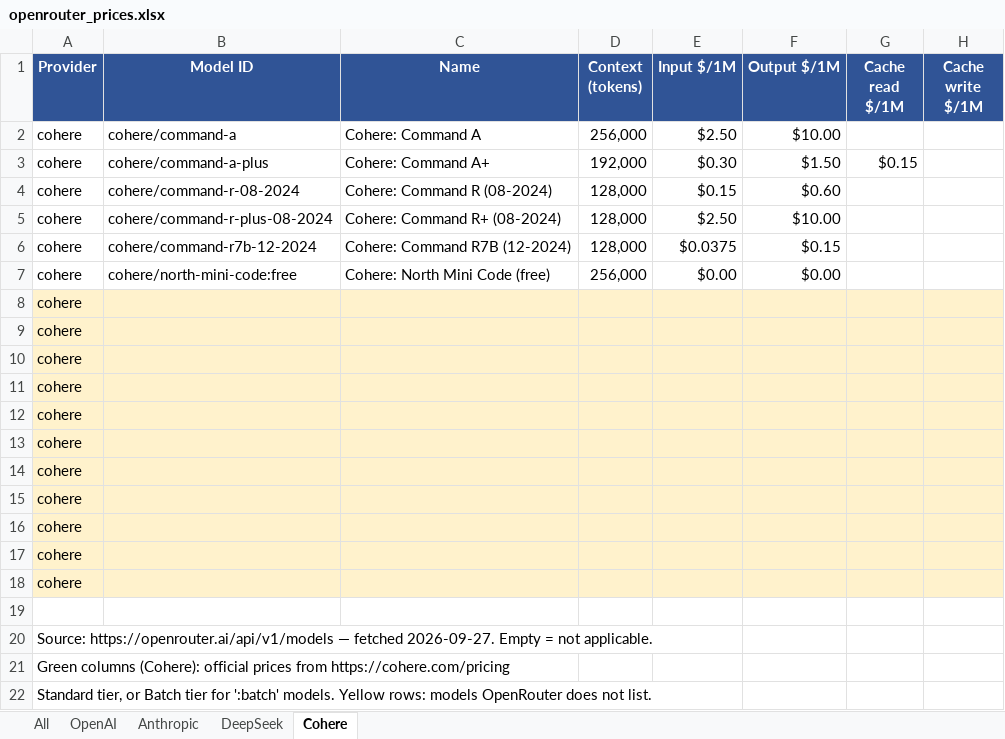
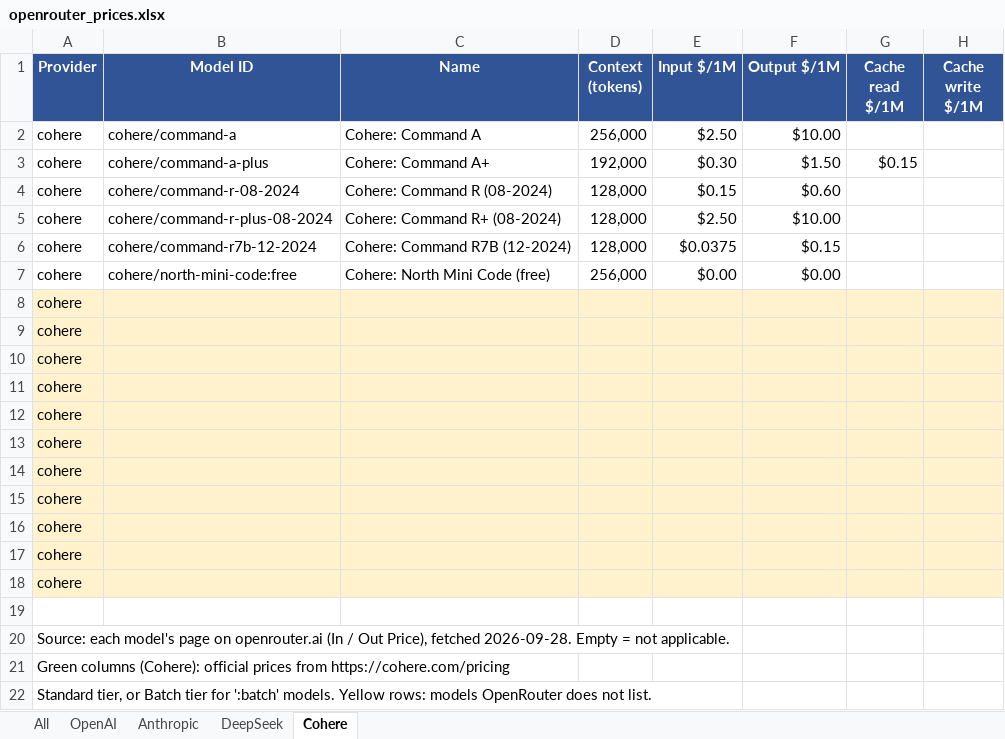
Before and after one commit to mikaeiliarefeh-sudo/sotoon, an Excel workbook: openrouter_prices.xlsx, sheet Cohere, drawn as a sheet; only a part is shown; values as stored, in another font and other column widths than the file's, no borders; the diff names each change by its address in the sheet, - before the commit and + after, or states it on an @@ line.

```diff
--- a/openrouter_prices.xlsx (sheet Cohere)
+++ b/openrouter_prices.xlsx (sheet Cohere)
-A20 (Provider): Source: https://openrouter.ai/api/v1/models — fetched 2026-09-27. Empty =…
+A20 (Provider): Source: each model's page on openrouter.ai (In / Out Price), fetched 2026-09-28. Empty =…
```
Also changed, not shown: sheet All, sheet DeepSeek, sheet OpenAI, sheet Anthropic, sotoon_offer_prices.xlsx, sotoon_price_comparison.xlsx, 3 other files.
